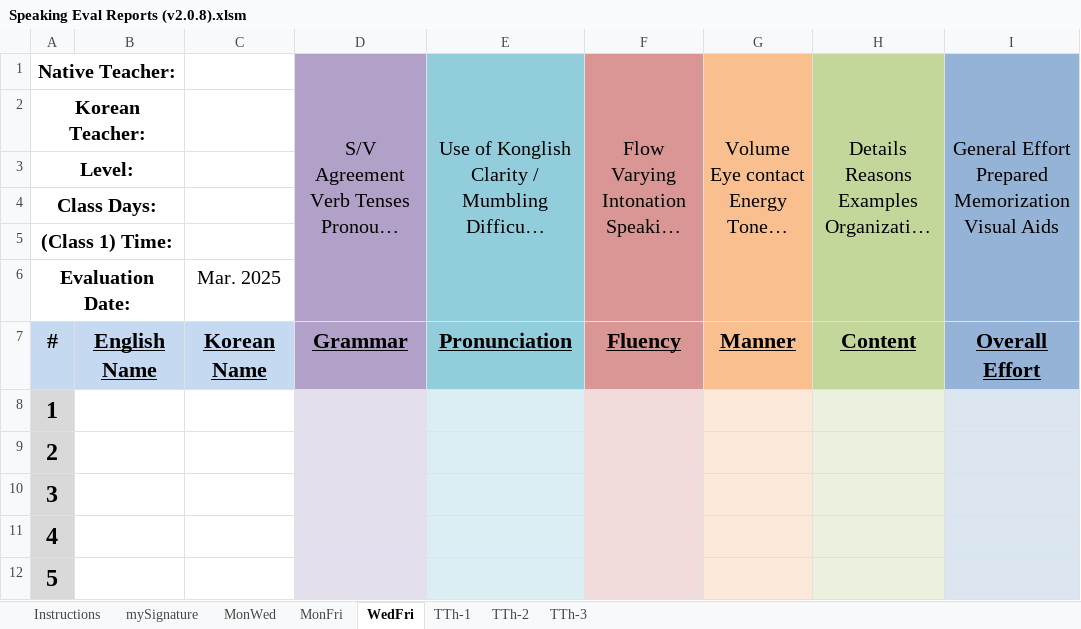
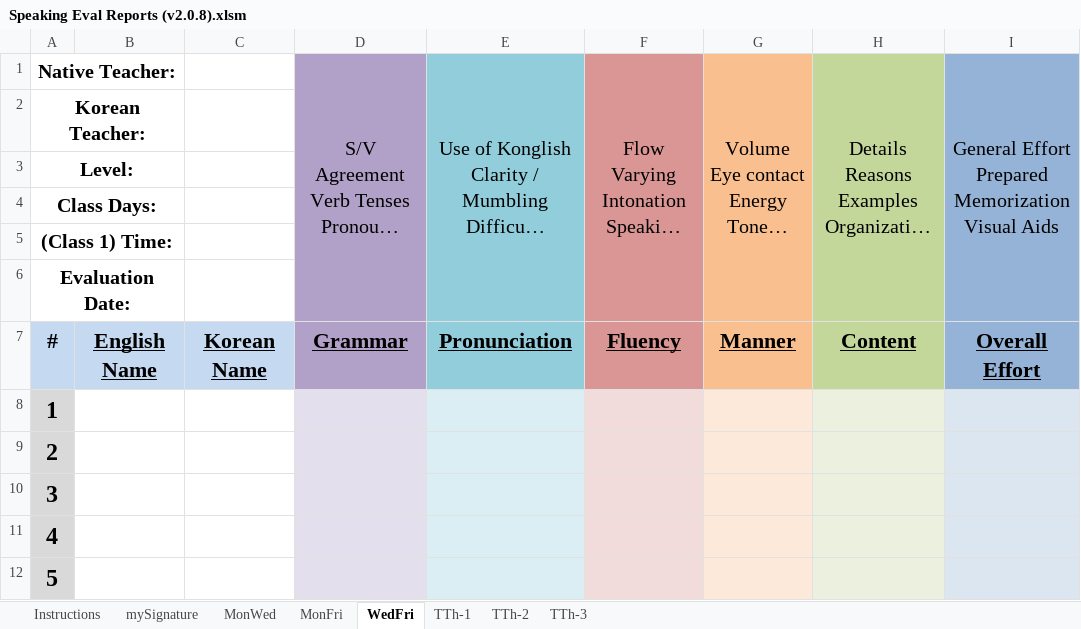
Before and after one commit to papercutter0324/SpeakingEvals, an Excel workbook: Speaking Eval Reports (v2.0.8).xlsm, sheet WedFri, drawn as a sheet; only a part is shown; long unchanged cells end in …; values as stored, in another font and other column widths than the file's, no borders; charts and pictures not drawn; the diff names each change by its address in the sheet, - before the commit and + after, or states it on an @@ line.

```diff
--- a/Speaking Eval Reports (v2.0.8).xlsm (sheet WedFri)
+++ b/Speaking Eval Reports (v2.0.8).xlsm (sheet WedFri)
-C6: Mar. 2025
+C6: (empty)
```
Also changed, not shown: sheet MonFri, sheet TTh-1, sheet TTh-2, sheet TTh-3, sheet MonWed, charts or pictures, Speaking Eval Reports.xlsm.
